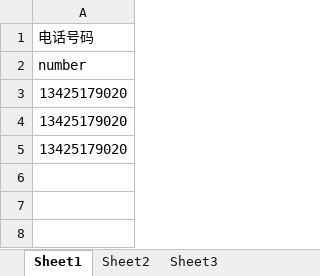
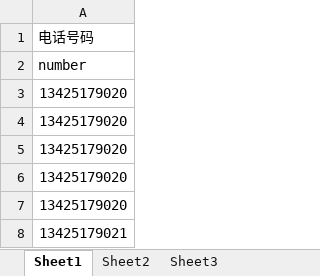
Before and after one commit to teamo20150201/IO, an Excel workbook: ANGLE/7.xlsx, sheet Sheet1, drawn as a sheet; values as stored, in another font and other column widths than the file's, no borders; the diff names each change by its address in the sheet, - before the commit and + after, or states it on an @@ line.

```diff
--- a/ANGLE/7.xlsx (sheet Sheet1)
+++ b/ANGLE/7.xlsx (sheet Sheet1)
+row 6: 13425179020
+row 7: 13425179020
+row 8: 13425179021
```
Also changed, not shown: 1 other file.
